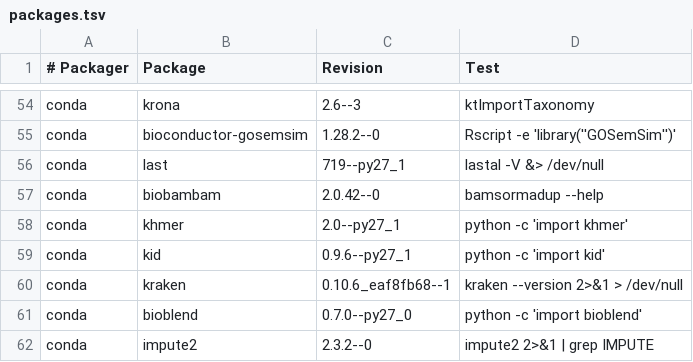
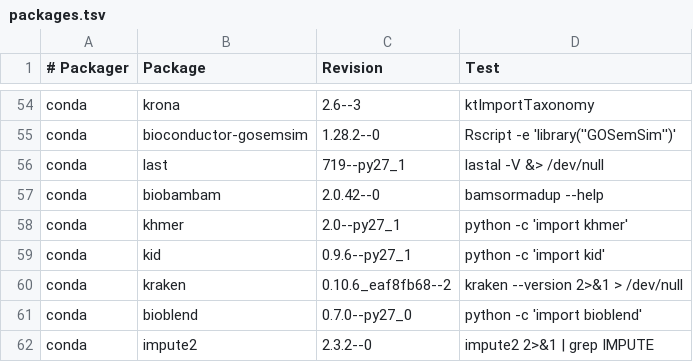
Before and after one commit to BioContainers/mulled, a TSV file: packages.tsv, drawn as a sheet; only a part is shown, gaps mark what is left out.

Commit message:
Update packages.tsv

```diff
--- a/packages.tsv
+++ b/packages.tsv
@@ -59,3 +59,3 @@ conda	khmer	2.0--py27_1	python -c 'import khmer'
 conda	kid	0.9.6--py27_1	python -c 'import kid'
-conda	kraken	0.10.6_eaf8fb68--1	kraken --version 2>&1 > /dev/null
+conda	kraken	0.10.6_eaf8fb68--2	kraken --version 2>&1 > /dev/null
 conda	bioblend	0.7.0--py27_0	python -c 'import bioblend'
```
